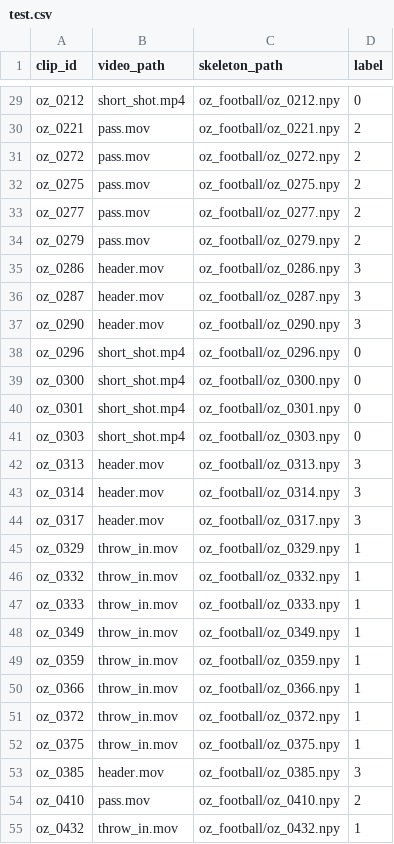
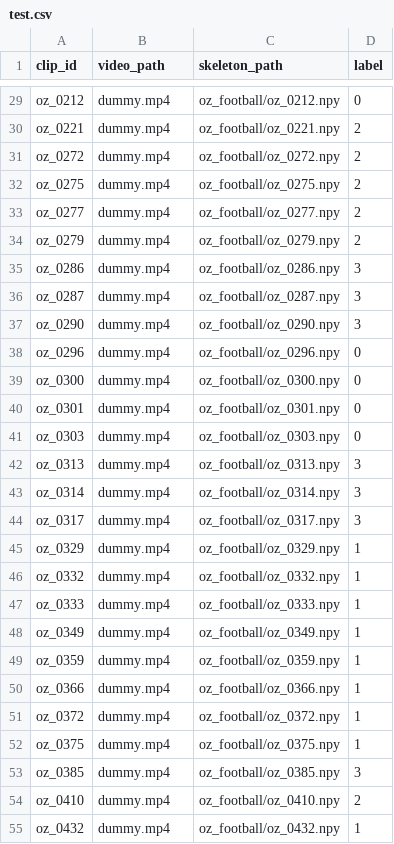
Before and after one commit to malfriduranna/new, a CSV file: data/manifests/test.csv, drawn as a sheet; only a part is shown, gaps mark what is left out; the diff covers the shown part only; the diff names each change by its address in the sheet, - before the commit and + after, or states it on an @@ line.

```diff
--- a/data/manifests/test.csv
+++ b/data/manifests/test.csv
-B29 (video_path): short_shot.mp4
+B29 (video_path): dummy.mp4
-B30:B34 (video_path): pass.mov
+B30:B34 (video_path): dummy.mp4
-B35:B37 (video_path): header.mov
+B35:B37 (video_path): dummy.mp4
-B38:B41 (video_path): short_shot.mp4
+B38:B41 (video_path): dummy.mp4
-B42:B44 (video_path): header.mov
+B42:B44 (video_path): dummy.mp4
-B45:B52 (video_path): throw_in.mov
+B45:B52 (video_path): dummy.mp4
-B53 (video_path): header.mov
+B53 (video_path): dummy.mp4
-B54 (video_path): pass.mov
+B54 (video_path): dummy.mp4
-B55 (video_path): throw_in.mov
+B55 (video_path): dummy.mp4
```
Also changed, not shown: 80 edited cells elsewhere in this file, data/manifests/train.csv, data/manifests/train_10.csv, 3 other files.
